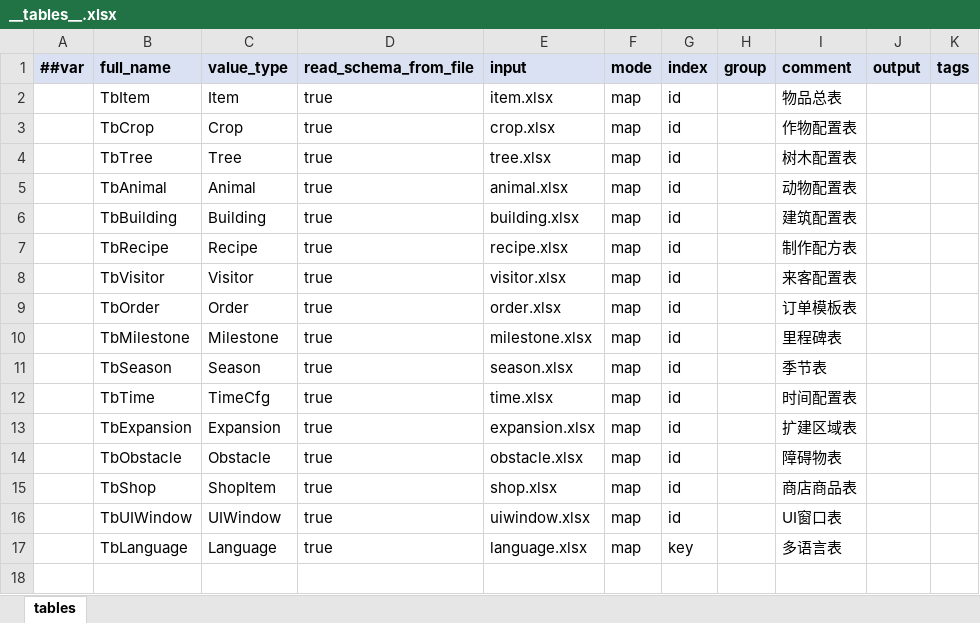
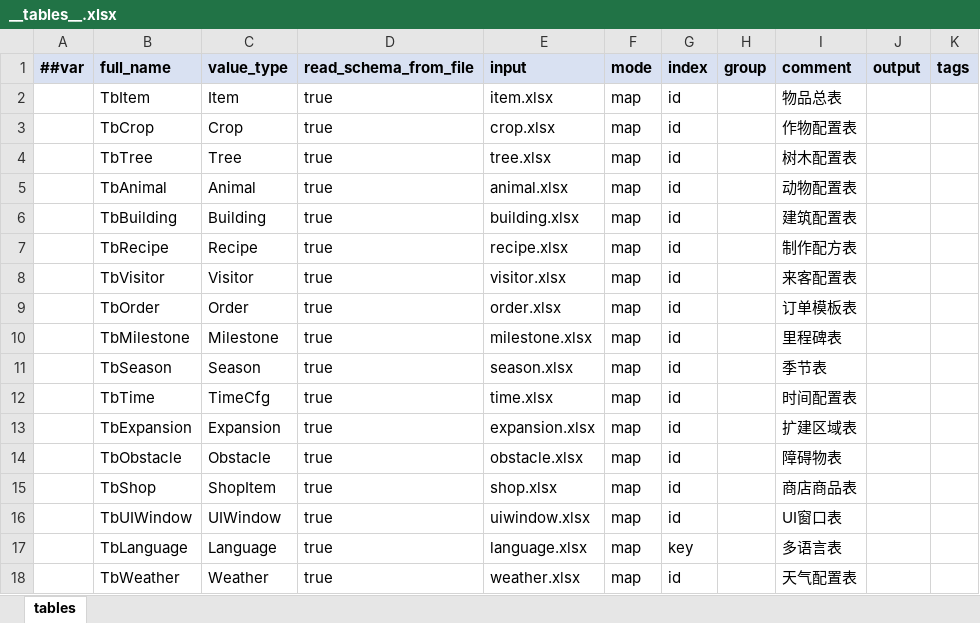
Before and after one commit to XjVoilin/OpenClawGame01, an Excel workbook: Tools/Luban/DataTables/Datas/CozyYard/__tables__.xlsx, sheet tables, drawn as a sheet; values as stored, in another font and other column widths than the file's, no borders; the diff names each change by its address in the sheet, - before the commit and + after, or states it on an @@ line.

```diff
--- a/Tools/Luban/DataTables/Datas/CozyYard/__tables__.xlsx (sheet tables)
+++ b/Tools/Luban/DataTables/Datas/CozyYard/__tables__.xlsx (sheet tables)
+row 18:  | TbWeather | Weather | true | weather.xlsx | map | id |  | 天气配置表
```
Also changed, not shown: 4 other files.
